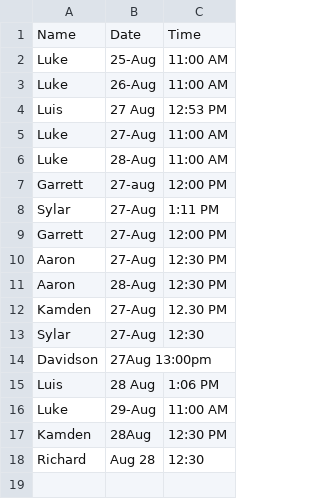
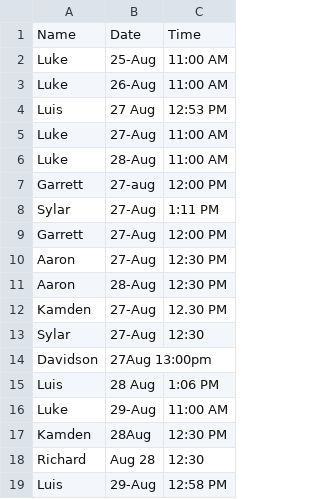
Before and after one commit to ll1111472/AttendenceTracking, a CSV file: Attendance.csv, drawn as a sheet; the diff names each change by its address in the sheet, - before the commit and + after, or states it on an @@ line.

Commit message:
Update Attendance.csv

```diff
--- a/Attendance.csv
+++ b/Attendance.csv
+row 19: Luis | 29-Aug | 12:58 PM
```
